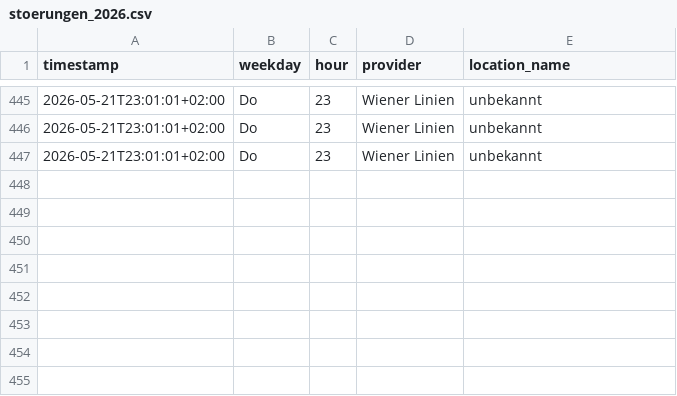
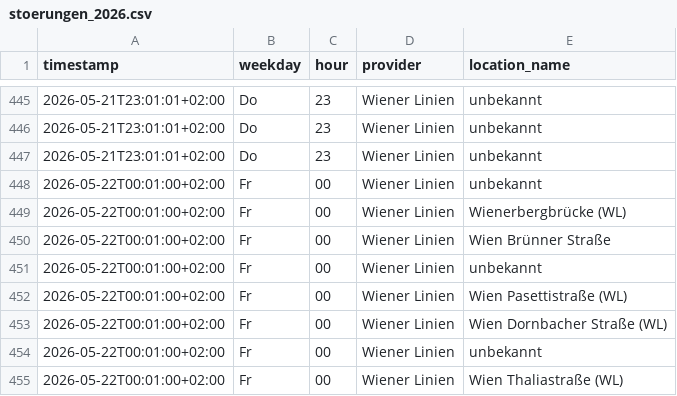
Before and after one commit to Origamihase/wien-oepnv, a CSV file: data/stats/stoerungen_2026.csv, drawn as a sheet; only a part is shown, gaps mark what is left out.

```diff
--- a/data/stats/stoerungen_2026.csv
+++ b/data/stats/stoerungen_2026.csv
@@ -447 +447,9 @@ timestamp,weekday,hour,provider,location_name
 2026-05-21T23:01:01+02:00,Do,23,Wiener Linien,unbekannt
+2026-05-22T00:01:00+02:00,Fr,00,Wiener Linien,unbekannt
+2026-05-22T00:01:00+02:00,Fr,00,Wiener Linien,Wienerbergbrücke (WL)
+2026-05-22T00:01:00+02:00,Fr,00,Wiener Linien,Wien Brünner Straße
+2026-05-22T00:01:00+02:00,Fr,00,Wiener Linien,unbekannt
+2026-05-22T00:01:00+02:00,Fr,00,Wiener Linien,Wien Pasettistraße (WL)
+2026-05-22T00:01:00+02:00,Fr,00,Wiener Linien,Wien Dornbacher Straße (WL)
+2026-05-22T00:01:00+02:00,Fr,00,Wiener Linien,unbekannt
+2026-05-22T00:01:00+02:00,Fr,00,Wiener Linien,Wien Thaliastraße (WL)
```
Also changed, not shown: data/stats/stammstrecke_2026.csv, 9 other files.
